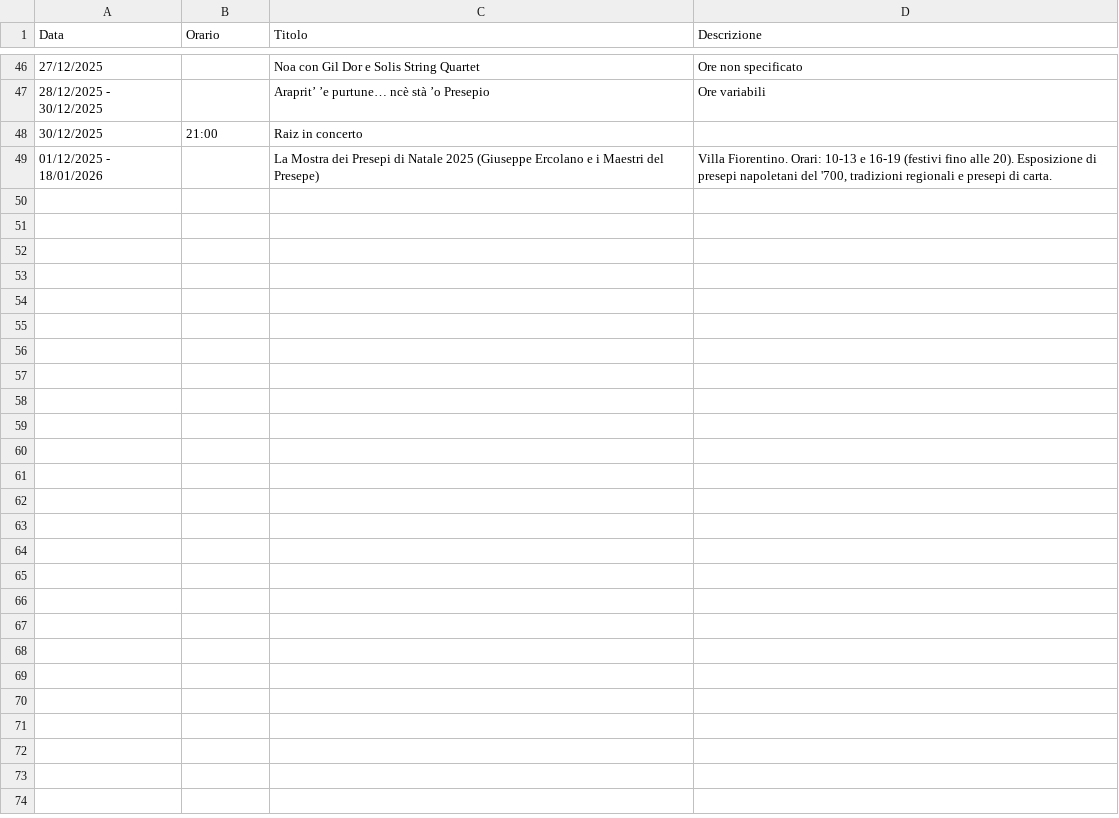
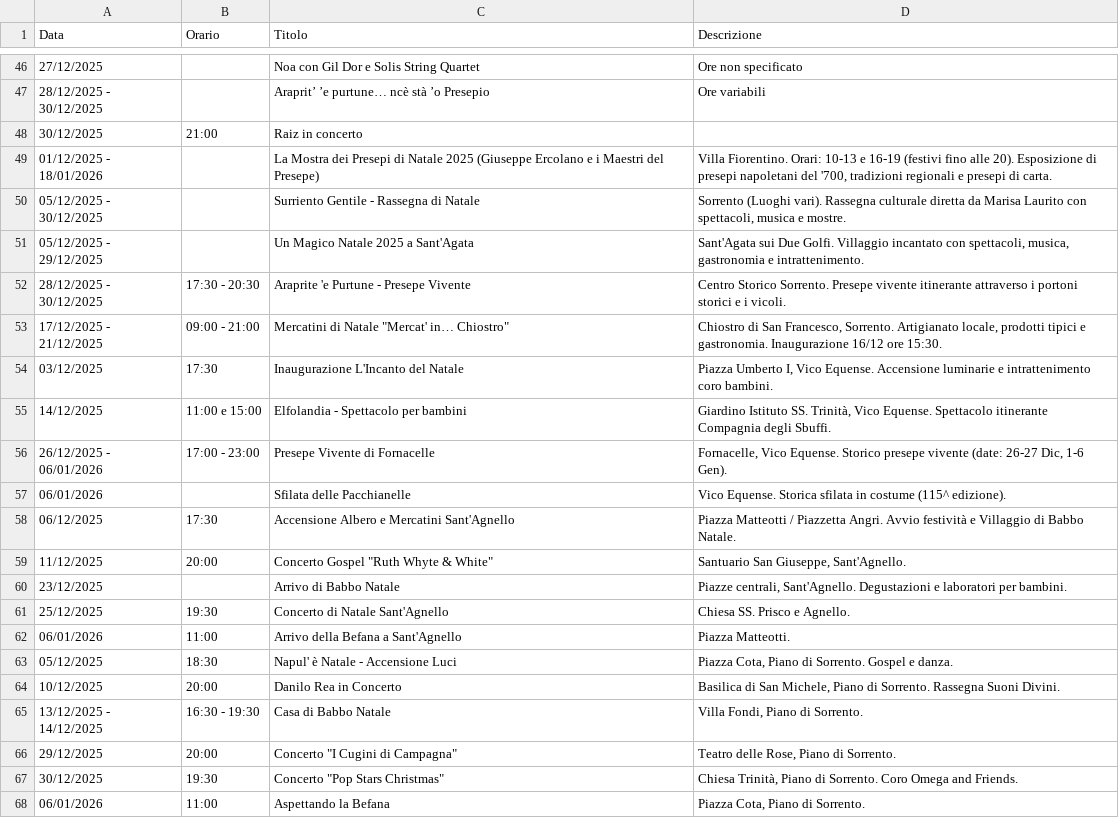
Before and after one commit to mich-de/events2025, a CSV file: eventi_natale_2025.csv, drawn as a sheet; only a part is shown, gaps mark what is left out; the diff names each change by its address in the sheet, - before the commit and + after, or states it on an @@ line.

Commit message:
Update eventi_natale_2025.csv

```diff
--- a/eventi_natale_2025.csv
+++ b/eventi_natale_2025.csv
+row 50: 05/12/2025 - 30/12/2025 |  | Surriento Gentile - Rassegna di Natale | Sorrento (Luoghi vari). Rassegna culturale diretta da Marisa Laurito con spettacoli, musica e mostre.
+row 51: 05/12/2025 - 29/12/2025 |  | Un Magico Natale 2025 a Sant'Agata | Sant'Agata sui Due Golfi. Villaggio incantato con spettacoli, musica, gastronomia e intrattenimento.
+row 52: 28/12/2025 - 30/12/2025 | 17:30 - 20:30 | Araprite 'e Purtune - Presepe Vivente | Centro Storico Sorrento. Presepe vivente itinerante attraverso i portoni storici e i vicoli.
+row 53: 17/12/2025 - 21/12/2025 | 09:00 - 21:00 | Mercatini di Natale "Mercat' in… Chiostro" | Chiostro di San Francesco, Sorrento. Artigianato locale, prodotti tipici e gastronomia. Inaugurazione 16/12 ore 15:30.
+row 54: 03/12/2025 | 17:30 | Inaugurazione L'Incanto del Natale | Piazza Umberto I, Vico Equense. Accensione luminarie e intrattenimento coro bambini.
+row 55: 14/12/2025 | 11:00 e 15:00 | Elfolandia - Spettacolo per bambini | Giardino Istituto SS. Trinità, Vico Equense. Spettacolo itinerante Compagnia degli Sbuffi.
+row 56: 26/12/2025 - 06/01/2026 | 17:00 - 23:00 | Presepe Vivente di Fornacelle | Fornacelle, Vico Equense. Storico presepe vivente (date: 26-27 Dic, 1-6 Gen).
+row 57: 06/01/2026 |  | Sfilata delle Pacchianelle | Vico Equense. Storica sfilata in costume (115^ edizione).
+row 58: 06/12/2025 | 17:30 | Accensione Albero e Mercatini Sant'Agnello | Piazza Matteotti / Piazzetta Angri. Avvio festività e Villaggio di Babbo Natale.
+row 59: 11/12/2025 | 20:00 | Concerto Gospel "Ruth Whyte & White" | Santuario San Giuseppe, Sant'Agnello.
+row 60: 23/12/2025 |  | Arrivo di Babbo Natale | Piazze centrali, Sant'Agnello. Degustazioni e laboratori per bambini.
+row 61: 25/12/2025 | 19:30 | Concerto di Natale Sant'Agnello | Chiesa SS. Prisco e Agnello.
+row 62: 06/01/2026 | 11:00 | Arrivo della Befana a Sant'Agnello | Piazza Matteotti.
+row 63: 05/12/2025 | 18:30 | Napul' è Natale - Accensione Luci | Piazza Cota, Piano di Sorrento. Gospel e danza.
+row 64: 10/12/2025 | 20:00 | Danilo Rea in Concerto | Basilica di San Michele, Piano di Sorrento. Rassegna Suoni Divini.
+row 65: 13/12/2025 - 14/12/2025 | 16:30 - 19:30 | Casa di Babbo Natale | Villa Fondi, Piano di Sorrento.
+row 66: 29/12/2025 | 20:00 | Concerto "I Cugini di Campagna" | Teatro delle Rose, Piano di Sorrento.
+row 67: 30/12/2025 | 19:30 | Concerto "Pop Stars Christmas" | Chiesa Trinità, Piano di Sorrento. Coro Omega and Friends.
+row 68: 06/01/2026 | 11:00 | Aspettando la Befana | Piazza Cota, Piano di Sorrento.
```
